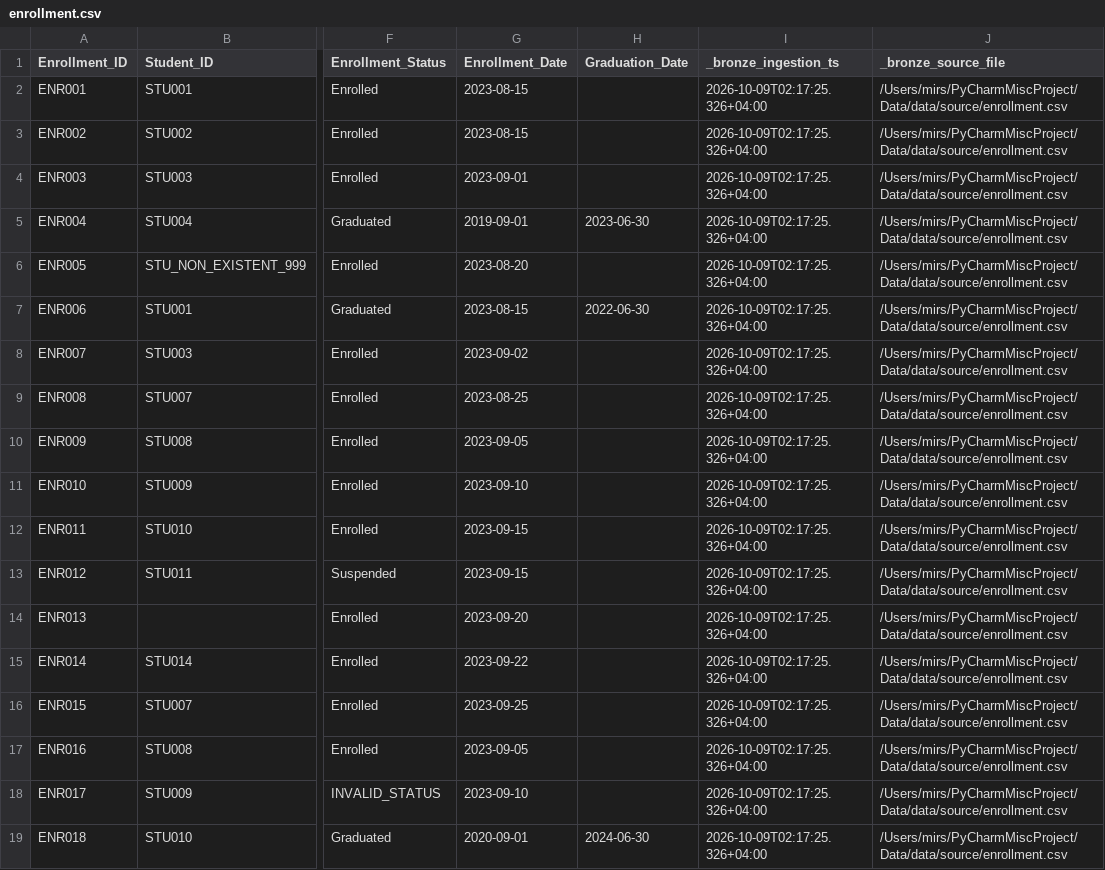
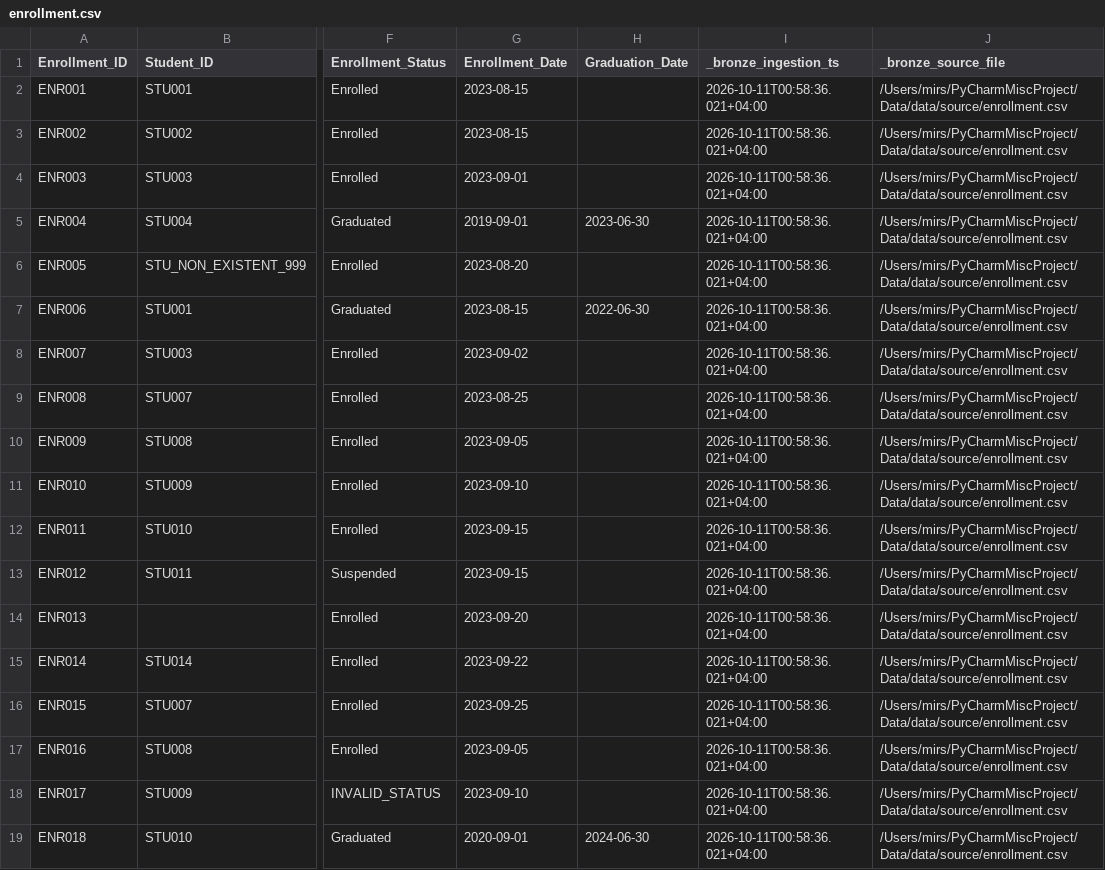
Before and after one commit to shahmir02/Mohesr, a CSV file: data/bronze/enrollment.csv, drawn as a sheet; only a part is shown, gaps mark what is left out; the diff names each change by its address in the sheet, - before the commit and + after, or states it on an @@ line.

```diff
--- a/data/bronze/enrollment.csv
+++ b/data/bronze/enrollment.csv
-I2:I19 (_bronze_ingestion_ts): 2026-10-09T02:17:25.326+04:00
+I2:I19 (_bronze_ingestion_ts): 2026-10-11T00:58:36.021+04:00
```
Also changed, not shown: data/bronze/institution.csv, data/bronze/program.csv, 33 other files.
